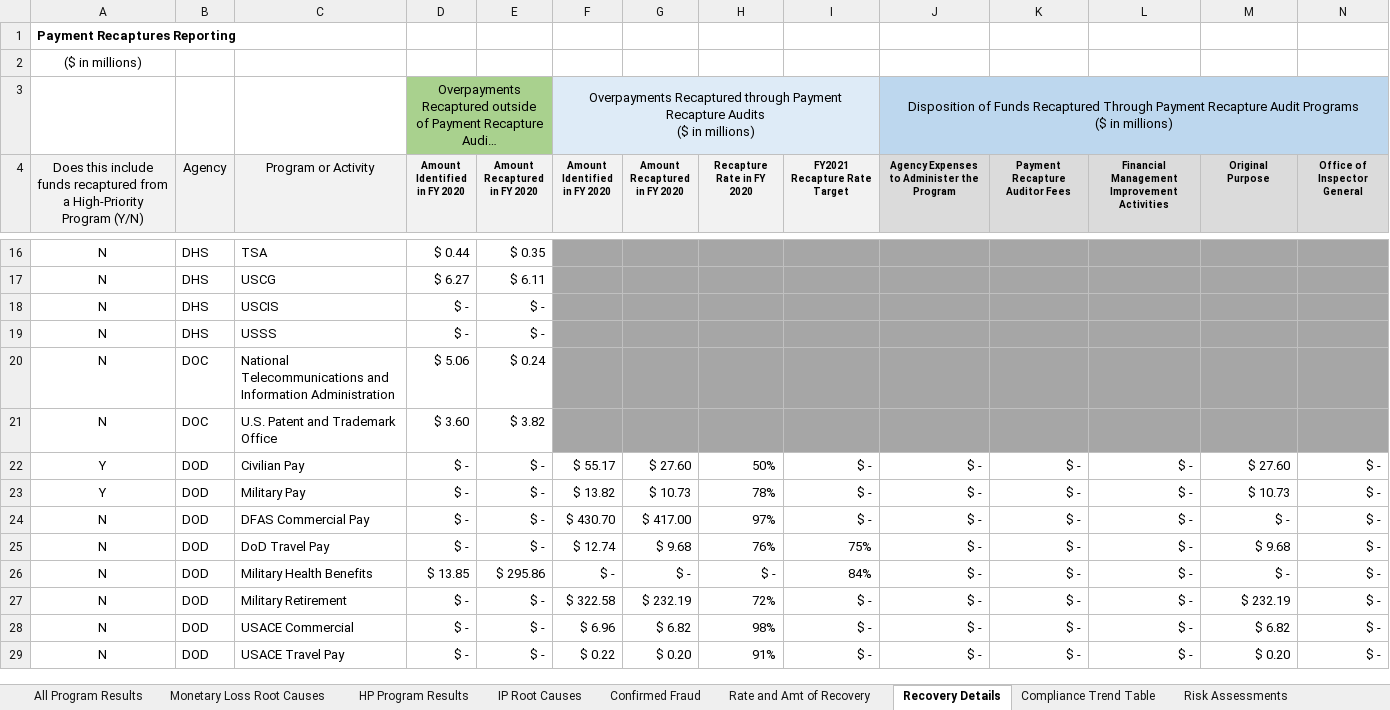
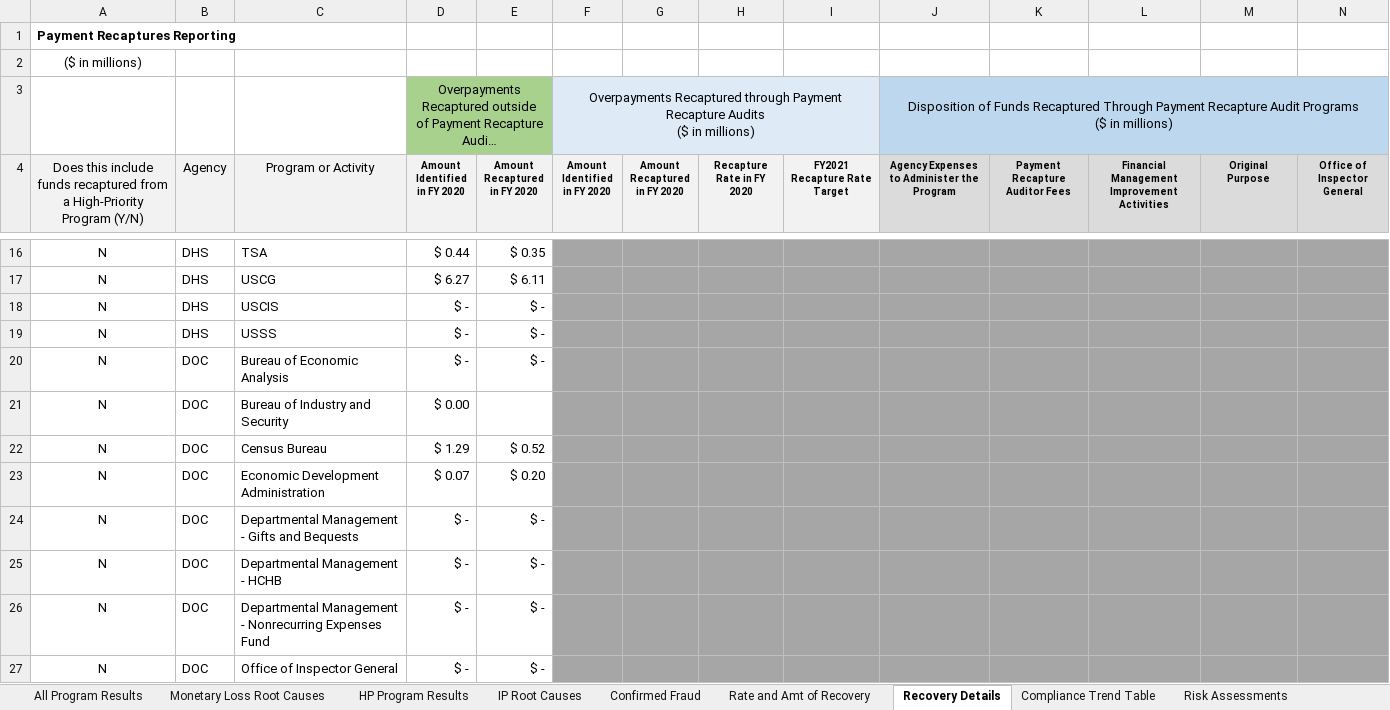
Before and after one commit to GSA/CFO.gov, an Excel workbook: wp-content-2/Supplemental-Data-Call-2020/FY2020-Paymentaccuracy.gov-Data-FINAL.xlsx, sheet Recovery Details, drawn as a sheet; only a part is shown, gaps mark what is left out; the shorter side is filled out with more unchanged rows; long unchanged cells end in …; values as stored, in another font and other column widths than the file's, no borders; conditional formats not drawn; rows hold the shown columns only; the diff covers the shown part only; the diff names each change by its address in the sheet, - before the commit and + after, or states it on an @@ line.

```diff
--- a/wp-content-2/Supplemental-Data-Call-2020/FY2020-Paymentaccuracy.gov-Data-FINAL.xlsx (sheet Recovery Details)
+++ b/wp-content-2/Supplemental-Data-Call-2020/FY2020-Paymentaccuracy.gov-Data-FINAL.xlsx (sheet Recovery Details)
+row 20: N | DOC | Bureau of Economic Analysis | $ - | $ -
+row 21: N | DOC | Bureau of Industry and Security | $ 0.00
+row 22: N | DOC | Census Bureau | $ 1.29 | $ 0.52
+row 23: N | DOC | Economic Development Administration | $ 0.07 | $ 0.20
+row 24: N | DOC | Departmental Management - Gifts and Bequests | $ - | $ -
+row 25: N | DOC | Departmental Management - HCHB | $ - | $ -
+row 26: N | DOC | Departmental Management - Nonrecurring Expenses Fund | $ - | $ -
+row 27: N | DOC | Office of Inspector General | $ - | $ -
```
Also changed, not shown: 7 added rows, 1 removed row, 15 edited cells and cell formats elsewhere in this sheet, sheet All Program Results, sheet Risk Assessments, sheet HP Program Results, sheet Rate and Amt of Recovery, sheet IP Root Causes, sheet Monetary Loss Root Causes.
